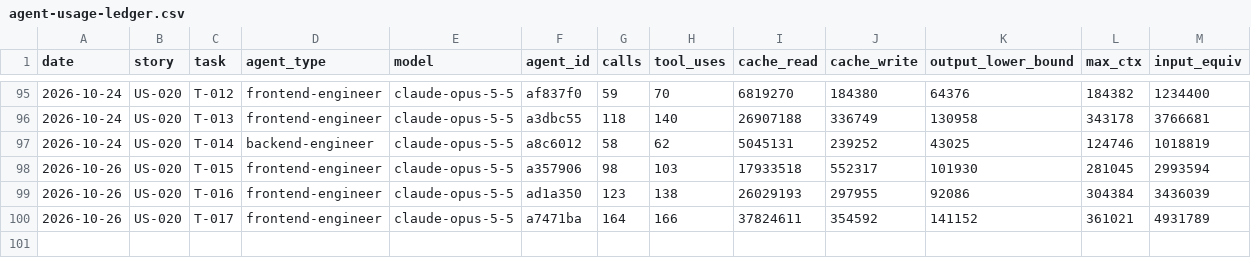
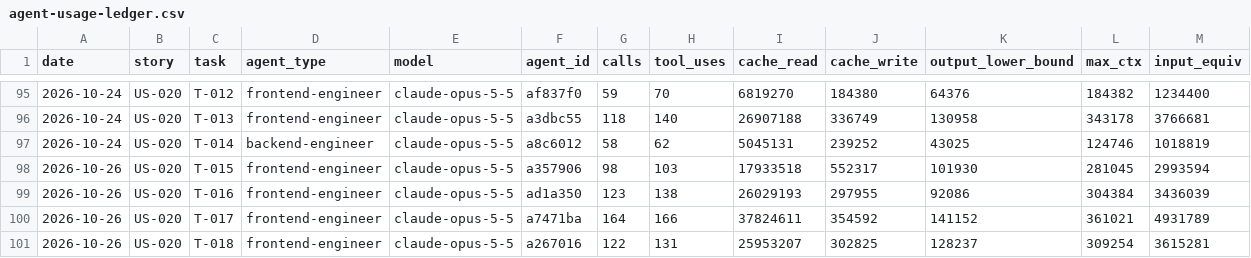
Before and after one commit to Md-Nisar/nexus, a CSV file: docs/metrics/agent-usage-ledger.csv, drawn as a sheet; only a part is shown, gaps mark what is left out.

```diff
--- a/docs/metrics/agent-usage-ledger.csv
+++ b/docs/metrics/agent-usage-ledger.csv
@@ -100 +100,2 @@ date,story,task,agent_type,model,agent_id,calls,tool_uses,cache_read,cache_write
 2026-10-26,US-020,T-017,frontend-engineer,claude-opus-5-5,a7471ba,164,166,37824611,354592,141152,361021,4931789
+2026-10-26,US-020,T-018,frontend-engineer,claude-opus-5-5,a267016,122,131,25953207,302825,128237,309254,3615281
```
